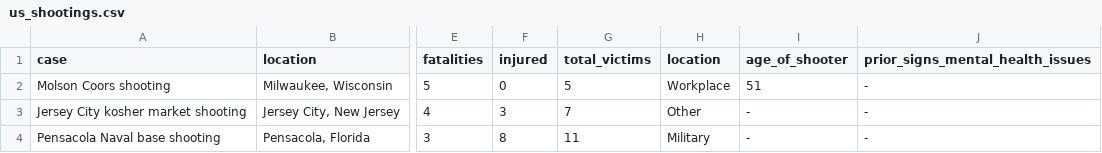
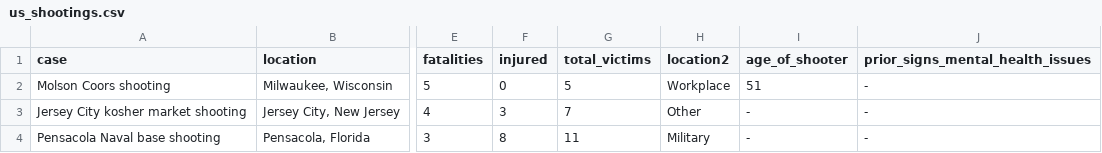
Before and after one commit to Thomas-CENCI/US-shootings, a CSV file: data/us_shootings.csv, drawn as a sheet; only a part is shown, gaps mark what is left out; the diff names each change by its address in the sheet, - before the commit and + after, or states it on an @@ line.

```diff
--- a/data/us_shootings.csv
+++ b/data/us_shootings.csv
-H1: location
+H1: location2
```
Also changed, not shown: 2 other files.
